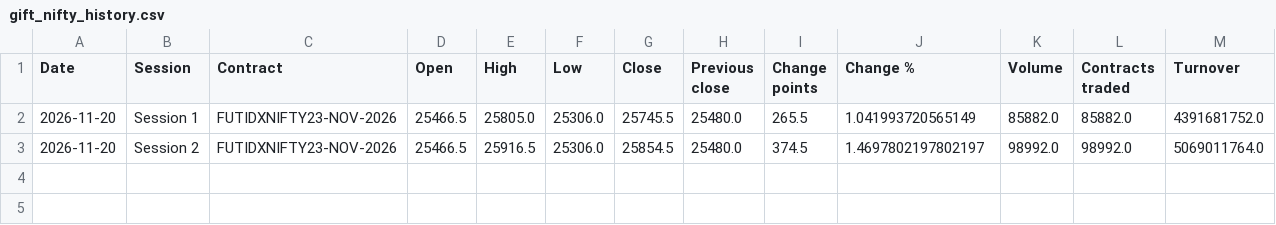
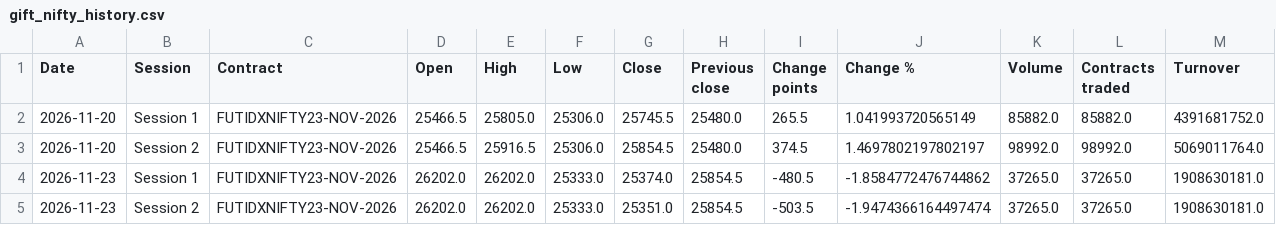
Before and after one commit to alden-p642/nextrade, a CSV file: data/gift_nifty_history.csv, drawn as a sheet; the diff names each change by its address in the sheet, - before the commit and + after, or states it on an @@ line.

```diff
--- a/data/gift_nifty_history.csv
+++ b/data/gift_nifty_history.csv
+row 4: 2026-11-23 | Session 1 | FUTIDXNIFTY23-NOV-2026 | 26202.0 | 26202.0 | 25333.0 | 25374.0 | 25854.5 | -480.5 | -1.8584772476744862 | 37265.0 | 37265.0 | 1908630181.0
+row 5: 2026-11-23 | Session 2 | FUTIDXNIFTY23-NOV-2026 | 26202.0 | 26202.0 | 25333.0 | 25351.0 | 25854.5 | -503.5 | -1.9474366164497474 | 37265.0 | 37265.0 | 1908630181.0
```
Also changed, not shown: 3 other files.
